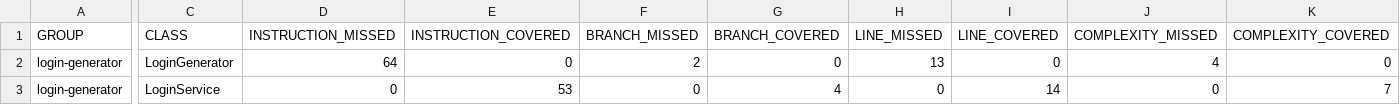
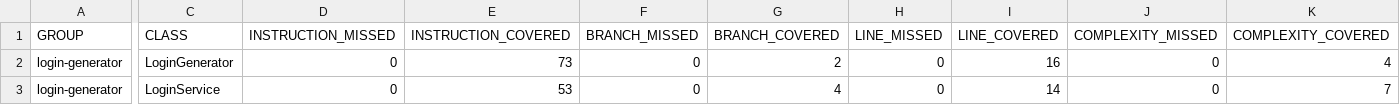
Before and after one commit to furimari/login-generator, a CSV file: target/site/jacoco/jacoco.csv, drawn as a sheet; only a part is shown, gaps mark what is left out; the diff covers the shown part only; the diff names each change by its address in the sheet, - before the commit and + after, or states it on an @@ line.

```diff
--- a/target/site/jacoco/jacoco.csv
+++ b/target/site/jacoco/jacoco.csv
-D2 (INSTRUCTION_MISSED): 64
+D2 (INSTRUCTION_MISSED): 0
-E2 (INSTRUCTION_COVERED): 0
+E2 (INSTRUCTION_COVERED): 73
-F2 (BRANCH_MISSED): 2
+F2 (BRANCH_MISSED): 0
-G2 (BRANCH_COVERED): 0
+G2 (BRANCH_COVERED): 2
-H2 (LINE_MISSED): 13
+H2 (LINE_MISSED): 0
-I2 (LINE_COVERED): 0
+I2 (LINE_COVERED): 16
-J2 (COMPLEXITY_MISSED): 4
+J2 (COMPLEXITY_MISSED): 0
-K2 (COMPLEXITY_COVERED): 0
+K2 (COMPLEXITY_COVERED): 4
```
Also changed, not shown: 2 edited cells elsewhere in this file, 19 other files.
